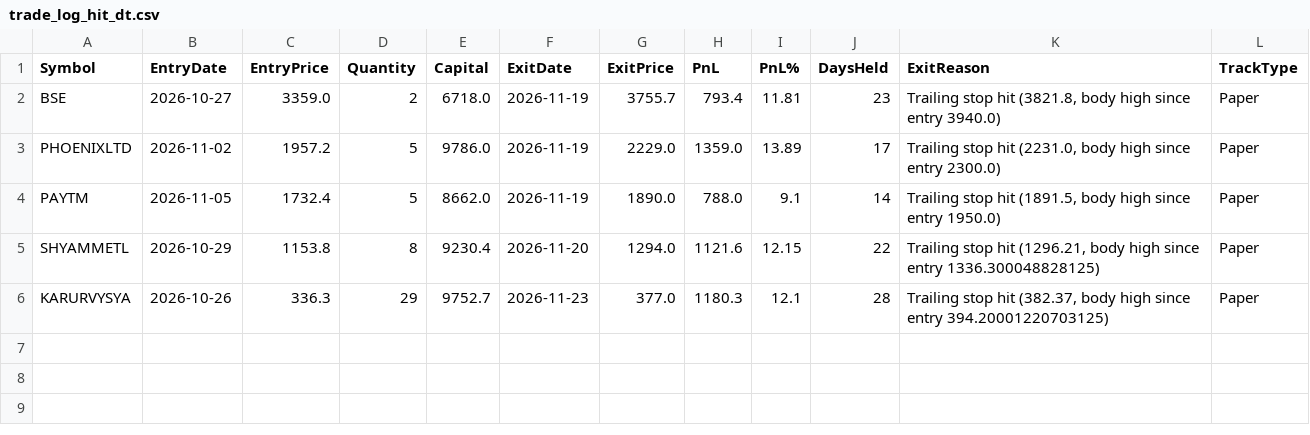
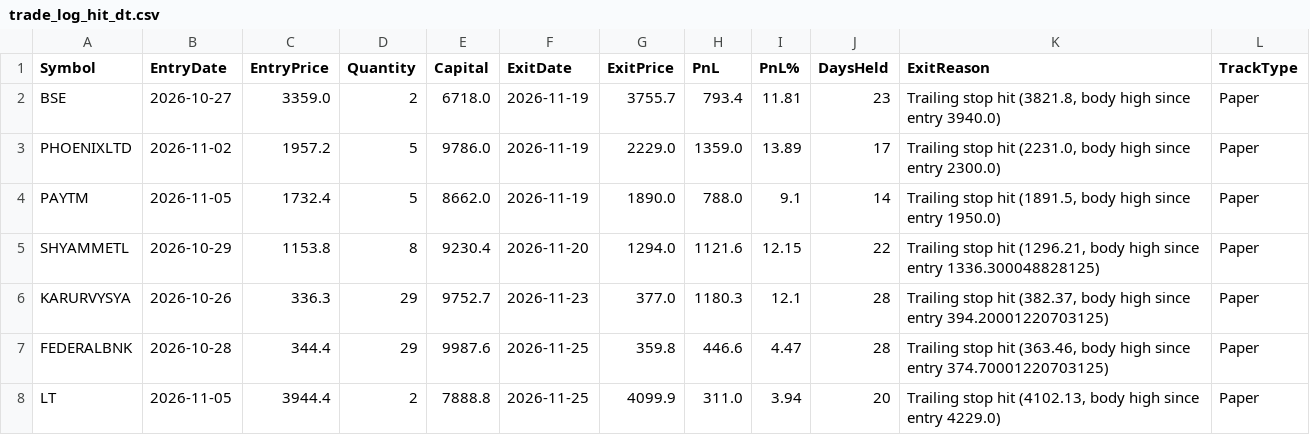
Before and after one commit to finnyrajmann/nse-dual_trend, a CSV file: data/trade_log_hit_dt.csv, drawn as a sheet; the diff names each change by its address in the sheet, - before the commit and + after, or states it on an @@ line.

Commit message:
Auto-update — 2026-11-25

```diff
--- a/data/trade_log_hit_dt.csv
+++ b/data/trade_log_hit_dt.csv
+row 7: FEDERALBNK | 2026-10-28 | 344.4 | 29 | 9987.6 | 2026-11-25 | 359.8 | 446.6 | 4.47 | 28 | Trailing stop hit (363.46, body high since entry 374.70001220703125) | Paper
+row 8: LT | 2026-11-05 | 3944.4 | 2 | 7888.8 | 2026-11-25 | 4099.9 | 311.0 | 3.94 | 20 | Trailing stop hit (4102.13, body high since entry 4229.0) | Paper
```
